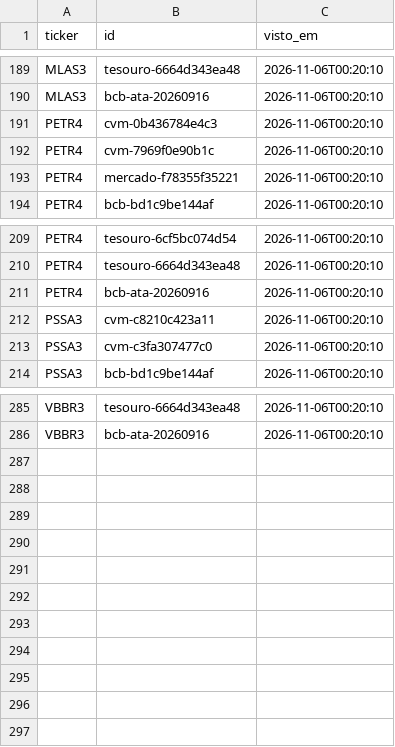
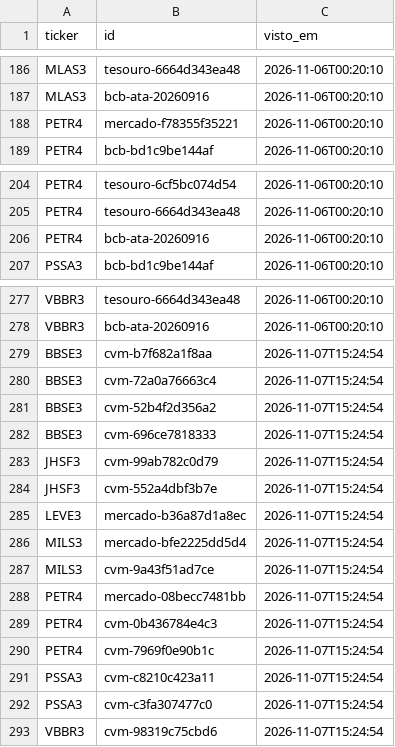
Before and after one commit to GabrielScript/Portfolio-Optimization, a CSV file: simulador/sentinela_vistos.csv, drawn as a sheet; only a part is shown, gaps mark what is left out; removed rows and columns are numbered as before the commit, all else as after; the diff covers the shown part only; the diff names each change by its address in the sheet, - before the commit and + after, or states it on an @@ line.

Commit message:
data: Sentinela até 07/11/2026 15:24 (rodada horária)

```diff
--- a/simulador/sentinela_vistos.csv
+++ b/simulador/sentinela_vistos.csv
-row 191: PETR4 | cvm-0b436784e4c3 | 2026-11-06T00:20:10
-row 192: PETR4 | cvm-7969f0e90b1c | 2026-11-06T00:20:10
-row 212: PSSA3 | cvm-c8210c423a11 | 2026-11-06T00:20:10
-row 213: PSSA3 | cvm-c3fa307477c0 | 2026-11-06T00:20:10
+row 279: BBSE3 | cvm-b7f682a1f8aa | 2026-11-07T15:24:54
+row 280: BBSE3 | cvm-72a0a76663c4 | 2026-11-07T15:24:54
+row 281: BBSE3 | cvm-52b4f2d356a2 | 2026-11-07T15:24:54
+row 282: BBSE3 | cvm-696ce7818333 | 2026-11-07T15:24:54
+row 283: JHSF3 | cvm-99ab782c0d79 | 2026-11-07T15:24:54
+row 284: JHSF3 | cvm-552a4dbf3b7e | 2026-11-07T15:24:54
+row 285: LEVE3 | mercado-b36a87d1a8ec | 2026-11-07T15:24:54
+row 286: MILS3 | mercado-bfe2225dd5d4 | 2026-11-07T15:24:54
+row 287: MILS3 | cvm-9a43f51ad7ce | 2026-11-07T15:24:54
+row 288: PETR4 | mercado-08becc7481bb | 2026-11-07T15:24:54
+row 289: PETR4 | cvm-0b436784e4c3 | 2026-11-07T15:24:54
+row 290: PETR4 | cvm-7969f0e90b1c | 2026-11-07T15:24:54
+row 291: PSSA3 | cvm-c8210c423a11 | 2026-11-07T15:24:54
+row 292: PSSA3 | cvm-c3fa307477c0 | 2026-11-07T15:24:54
+row 293: VBBR3 | cvm-98319c75cbd6 | 2026-11-07T15:24:54
```
Also changed, not shown: 4 removed rows elsewhere in this file, 3 other files.
